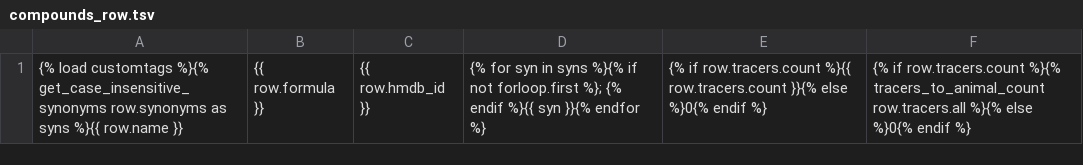
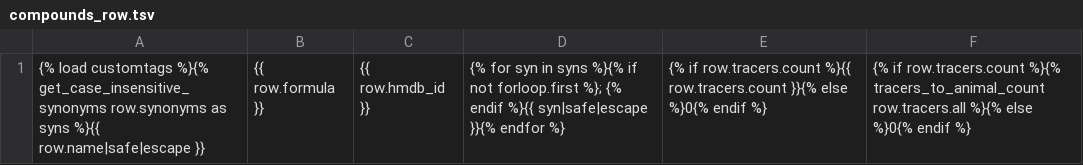
Before and after one commit to Princeton-LSI-ResearchComputing/tracebase, a TSV file: DataRepo/templates/DataRepo/search/downloads/compounds_row.tsv, drawn as a sheet.

Commit message:
Escaped url-encoded strings in the row template
Files checked in: DataRepo/templates/DataRepo/search/downloads/compounds_row.tsv

```diff
--- a/DataRepo/templates/DataRepo/search/downloads/compounds_row.tsv
+++ b/DataRepo/templates/DataRepo/search/downloads/compounds_row.tsv
@@ -1 +1 @@
-{% load customtags %}{% get_case_insensitive_synonyms row.synonyms as syns %}{{ row.name }}	{{ row.formula }}	{{ row.hmdb_id }}	{% for syn in syns %}{% if not forloop.first %}; {% endif %}{{ syn }}{% endfor %}	{% if row.tracers.count %}{{ row.tracers.count }}{% else %}0{% endif %}	{% if row.tracers.count %}{% tracers_to_animal_count row.tracers.all %}{% else %}0{% endif %}
+{% load customtags %}{% get_case_insensitive_synonyms row.synonyms as syns %}{{ row.name|safe|escape }}	{{ row.formula }}	{{ row.hmdb_id }}	{% for syn in syns %}{% if not forloop.first %}; {% endif %}{{ syn|safe|escape }}{% endfor %}	{% if row.tracers.count %}{{ row.tracers.count }}{% else %}0{% endif %}	{% if row.tracers.count %}{% tracers_to_animal_count row.tracers.all %}{% else %}0{% endif %}
```
